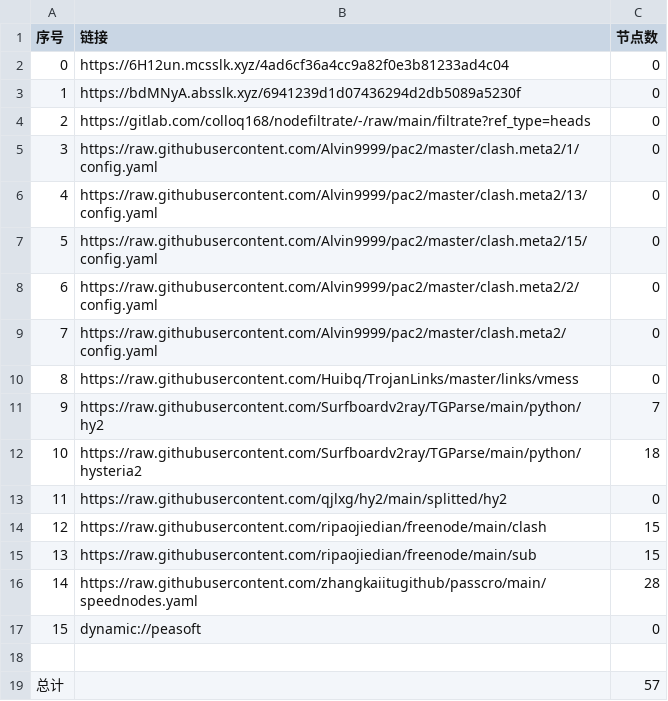
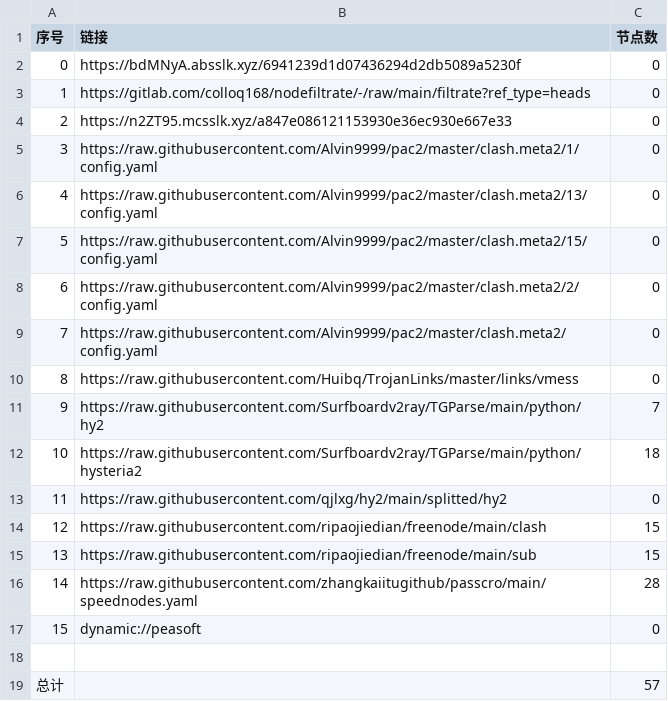
Before and after one commit to tonygyf/AutoMergePublicNodes, a CSV file: list_result.csv, drawn as a sheet.

```diff
--- a/list_result.csv
+++ b/list_result.csv
@@ -1,5 +1,5 @@
 序号,链接,节点数
-0,https://6H12un.mcsslk.xyz/4ad6cf36a4cc9a82f0e3b81233ad4c04,0
-1,https://bdMNyA.absslk.xyz/6941239d1d07436294d2db5089a5230f,0
-2,https://gitlab.com/colloq168/nodefiltrate/-/raw/main/filtrate?ref_type=heads,0
+0,https://bdMNyA.absslk.xyz/6941239d1d07436294d2db5089a5230f,0
+1,https://gitlab.com/colloq168/nodefiltrate/-/raw/main/filtrate?ref_type=heads,0
+2,https://n2ZT95.mcsslk.xyz/a847e086121153930e36ec930e667e33,0
 3,https://raw.githubusercontent.com/Alvin9999/pac2/master/clash.meta2/1/config.yaml,0
```
Also changed, not shown: 3 other files.
